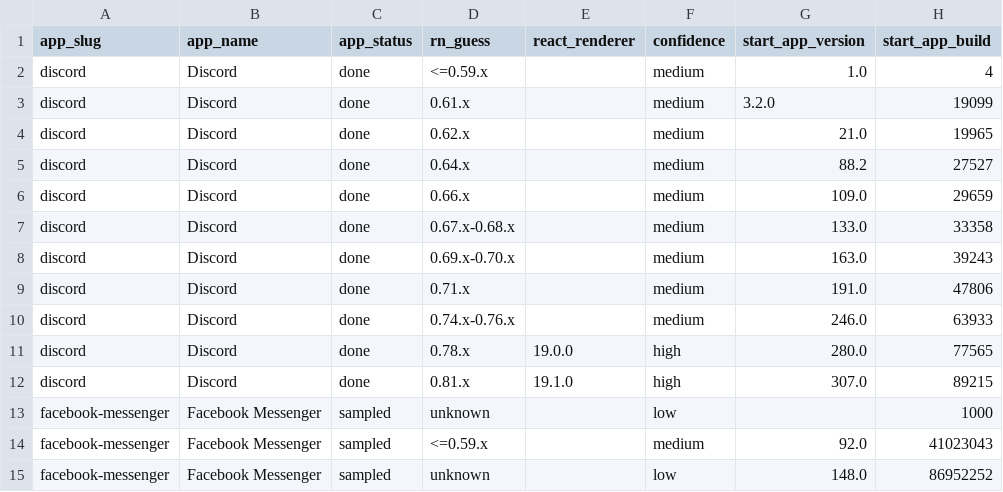
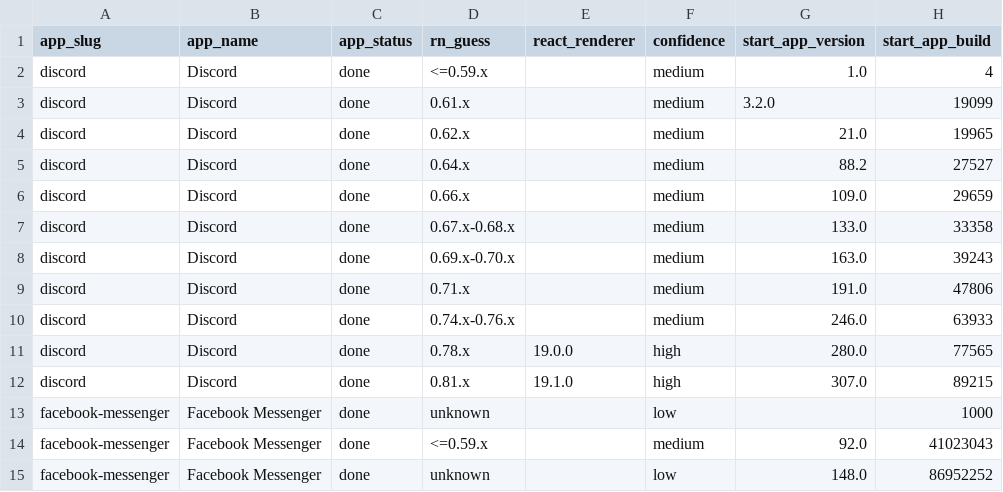
Before and after one commit to wowlocal/rn, a CSV file: reports/all-apps-rn-timeline.csv, drawn as a sheet; only a part is shown; the diff names each change by its address in the sheet, - before the commit and + after, or states it on an @@ line.

Commit message:
Mark Facebook Messenger analysis done

```diff
--- a/reports/all-apps-rn-timeline.csv
+++ b/reports/all-apps-rn-timeline.csv
-C13:C15 (app_status): sampled
+C13:C15 (app_status): done
```
Also changed, not shown: reports/all-apps-rn-transitions.csv, 5 other files.
